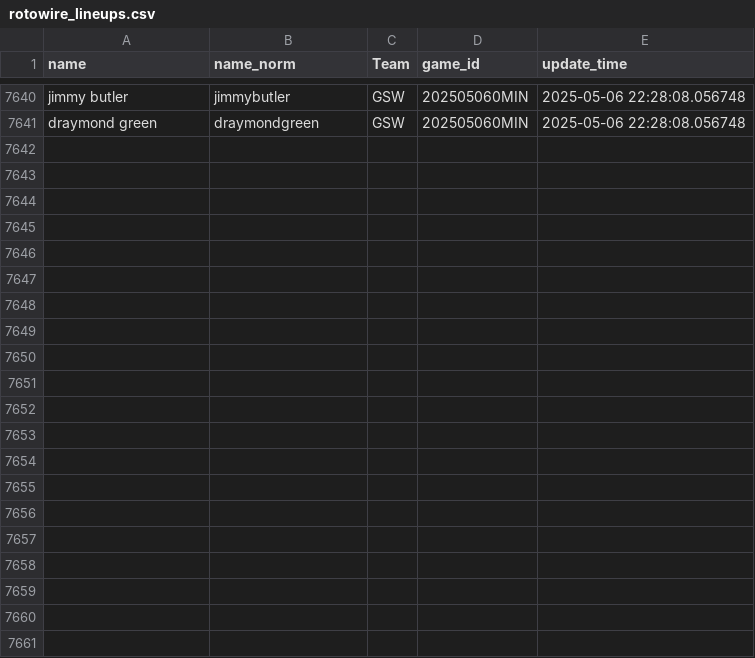
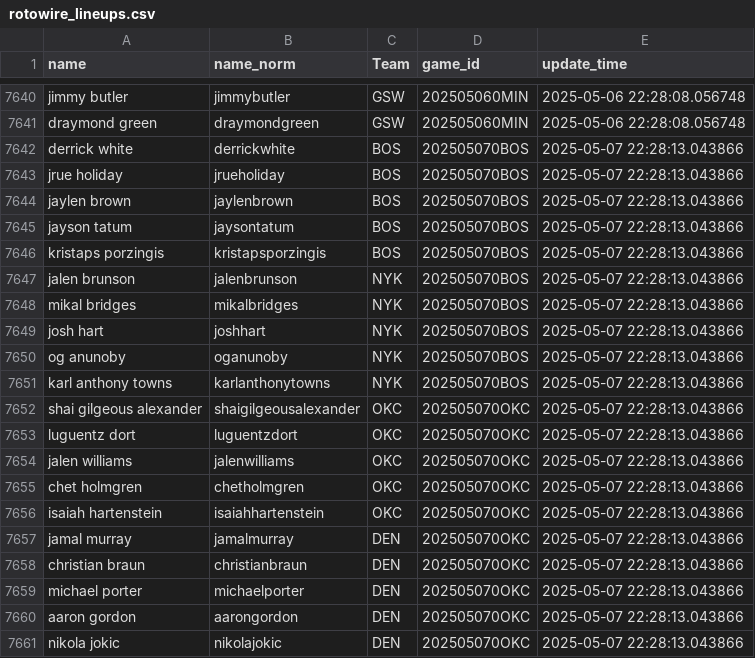
Before and after one commit to martinbog19/LeFirstBasket, a CSV file: data/rotowire_lineups.csv, drawn as a sheet; only a part is shown, gaps mark what is left out.

```diff
--- a/data/rotowire_lineups.csv
+++ b/data/rotowire_lineups.csv
@@ -7641 +7641,21 @@ jimmy butler,jimmybutler,GSW,202505060MIN,2025-05-06 22:28:08.056748
 draymond green,draymondgreen,GSW,202505060MIN,2025-05-06 22:28:08.056748
+derrick white,derrickwhite,BOS,202505070BOS,2025-05-07 22:28:13.043866
+jrue holiday,jrueholiday,BOS,202505070BOS,2025-05-07 22:28:13.043866
+jaylen brown,jaylenbrown,BOS,202505070BOS,2025-05-07 22:28:13.043866
+jayson tatum,jaysontatum,BOS,202505070BOS,2025-05-07 22:28:13.043866
+kristaps porzingis,kristapsporzingis,BOS,202505070BOS,2025-05-07 22:28:13.043866
+jalen brunson,jalenbrunson,NYK,202505070BOS,2025-05-07 22:28:13.043866
+mikal bridges,mikalbridges,NYK,202505070BOS,2025-05-07 22:28:13.043866
+josh hart,joshhart,NYK,202505070BOS,2025-05-07 22:28:13.043866
+og anunoby,oganunoby,NYK,202505070BOS,2025-05-07 22:28:13.043866
+karl anthony towns,karlanthonytowns,NYK,202505070BOS,2025-05-07 22:28:13.043866
+shai gilgeous alexander,shaigilgeousalexander,OKC,202505070OKC,2025-05-07 22:28:13.043866
+luguentz dort,luguentzdort,OKC,202505070OKC,2025-05-07 22:28:13.043866
+jalen williams,jalenwilliams,OKC,202505070OKC,2025-05-07 22:28:13.043866
+chet holmgren,chetholmgren,OKC,202505070OKC,2025-05-07 22:28:13.043866
+isaiah hartenstein,isaiahhartenstein,OKC,202505070OKC,2025-05-07 22:28:13.043866
+jamal murray,jamalmurray,DEN,202505070OKC,2025-05-07 22:28:13.043866
+christian braun,christianbraun,DEN,202505070OKC,2025-05-07 22:28:13.043866
+michael porter,michaelporter,DEN,202505070OKC,2025-05-07 22:28:13.043866
+aaron gordon,aarongordon,DEN,202505070OKC,2025-05-07 22:28:13.043866
+nikola jokic,nikolajokic,DEN,202505070OKC,2025-05-07 22:28:13.043866
```
